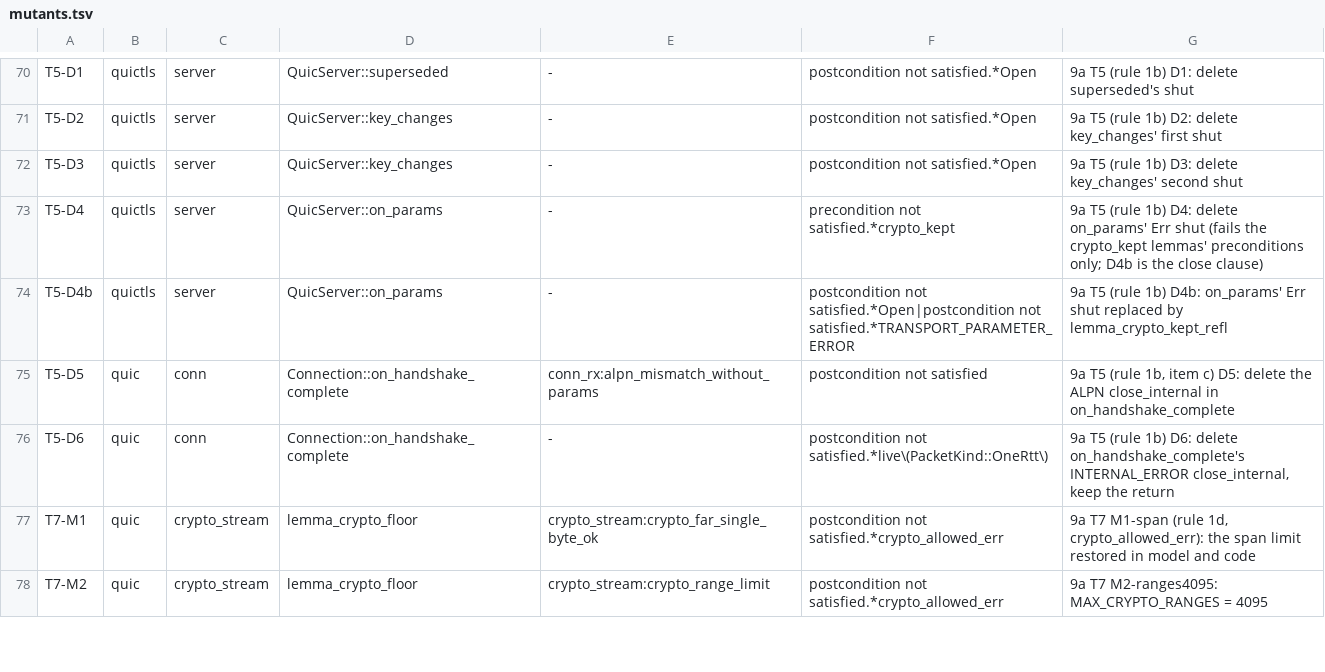
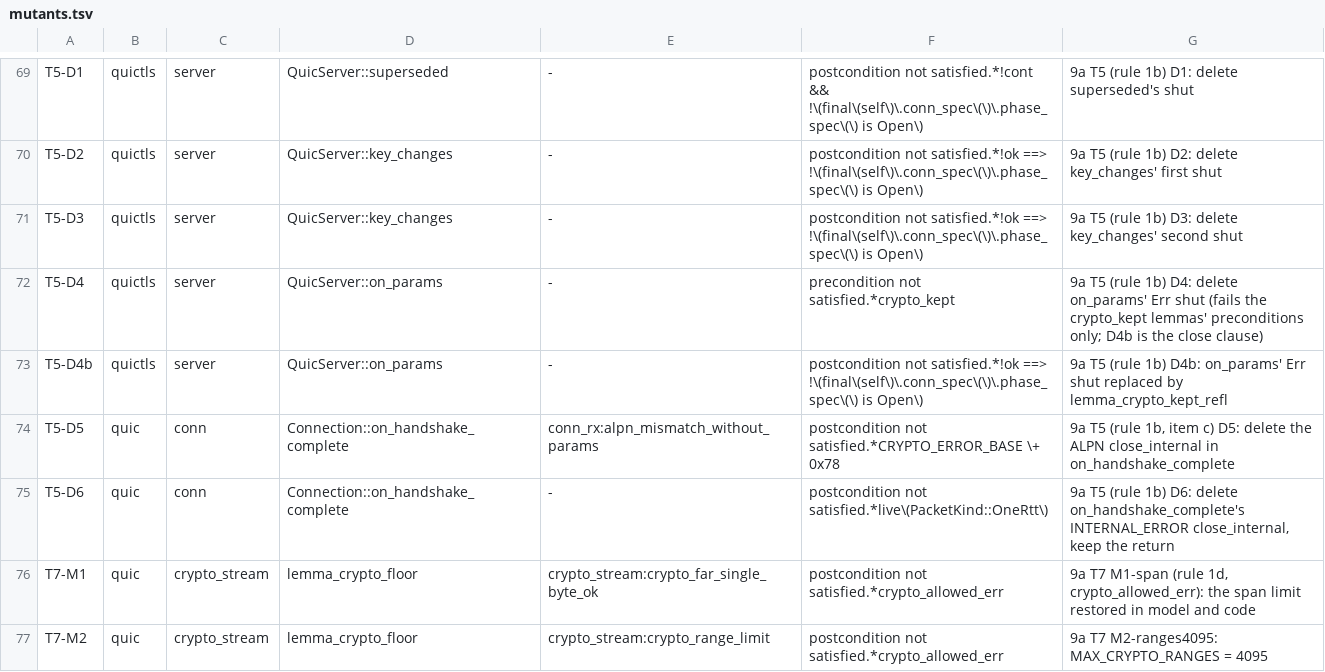
Before and after one commit to TSVRN9/vhttp, a TSV file: tools/mutants.tsv, drawn as a sheet; only a part is shown, gaps mark what is left out; addresses are those after the commit; the diff covers the shown part only; the diff names each change by its address in the sheet, - before the commit and + after, or states it on an @@ line.

```diff
--- a/tools/mutants.tsv
+++ b/tools/mutants.tsv
-F69: postcondition not satisfied.*Open
+F69: postcondition not satisfied.*!cont && !\(final\(self\)\.conn_spec\(\)\.phase_spec\(\) is Open\)
-F70:F71: postcondition not satisfied.*Open
+F70:F71: postcondition not satisfied.*!ok ==> !\(final\(self\)\.conn_spec\(\)\.phase_spec\(\) is Open\)
-F73: postcondition not satisfied.*Open|postcondition not satisfied.*TRANSPORT_PARAMETER_ERROR
+F73: postcondition not satisfied.*!ok ==> !\(final\(self\)\.conn_spec\(\)\.phase_spec\(\) is Open\)
-F74: postcondition not satisfied
+F74: postcondition not satisfied.*CRYPTO_ERROR_BASE \+ 0x78
```
Also changed, not shown: 1 removed row and 17 edited cells elsewhere in this file, 4 other files.
